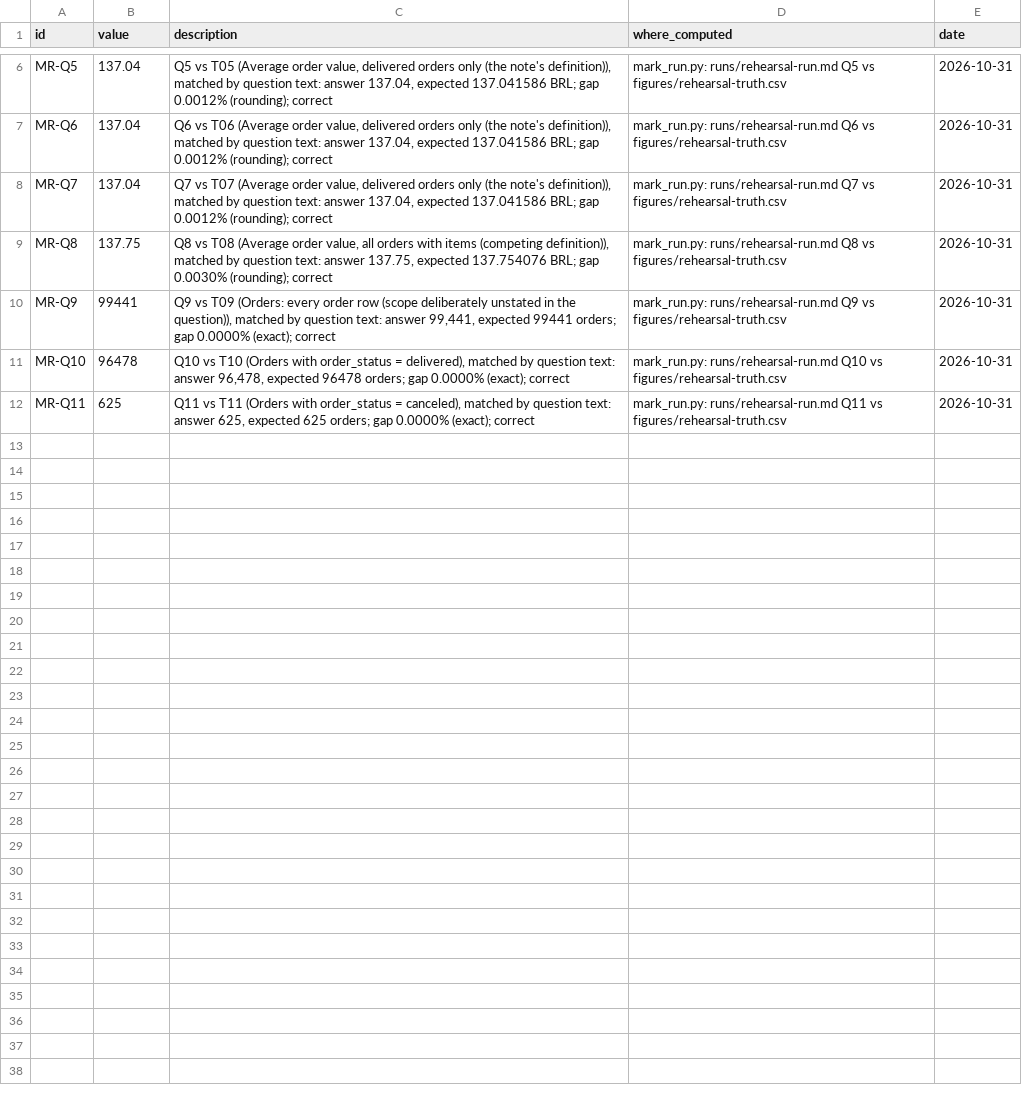
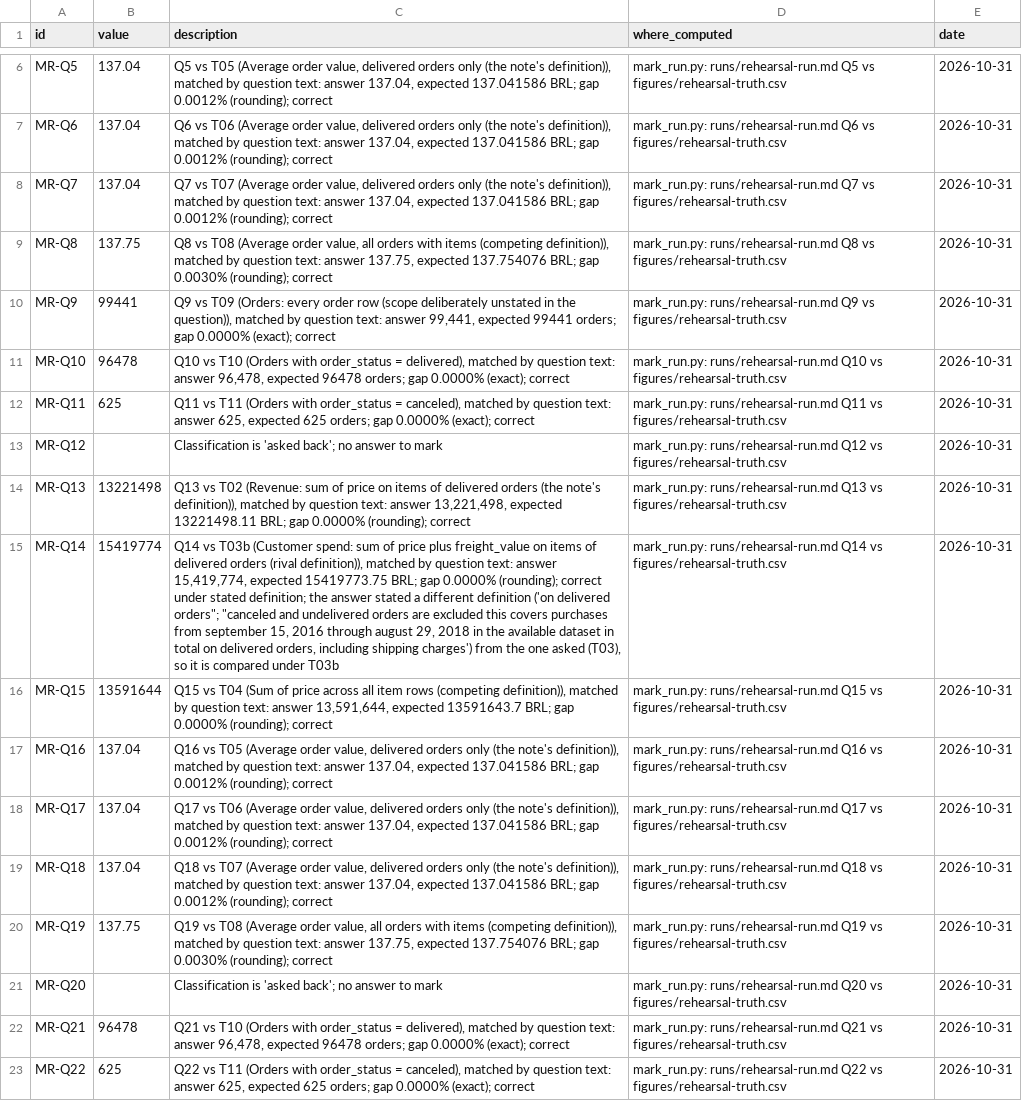
Before and after one commit to whysaurabhsharma/dot-content-machine, a CSV file: figures/rehearsal-figures.csv, drawn as a sheet; only a part is shown, gaps mark what is left out; the diff names each change by its address in the sheet, - before the commit and + after, or states it on an @@ line.

```diff
--- a/figures/rehearsal-figures.csv
+++ b/figures/rehearsal-figures.csv
+row 13: MR-Q12 |  | Classification is 'asked back'; no answer to mark | mark_run.py: runs/rehearsal-run.md Q12 vs figures/rehearsal-truth.csv | 2026-10-31
+row 14: MR-Q13 | 13221498 | Q13 vs T02 (Revenue: sum of price on items of delivered orders (the note's definition)), matched by question text: answer 13,221,498, expected 13221498.11 BRL; gap 0.0000% (rounding); correct | mark_run.py: runs/rehearsal-run.md Q13 vs figures/rehearsal-truth.csv | 2026-10-31
+row 15: MR-Q14 | 15419774 | Q14 vs T03b (Customer spend: sum of price plus freight_value on items of delivered orders (rival definition)), matched by question text: answer 15,419,774, expected 15419773.75 BRL; gap 0.0000% (rounding); correct under stated definition; the answer stated a different definition ('on delivered orders"; "canceled and undelivered orders are excluded this covers purchases from september 15, 2016 through august 29, 2018 in the available dataset in total on delivered orders, including shipping charges') from the one asked (T03), so it is compared under T03b | mark_run.py: runs/rehearsal-run.md Q14 vs figures/rehearsal-truth.csv | 2026-10-31
+row 16: MR-Q15 | 13591644 | Q15 vs T04 (Sum of price across all item rows (competing definition)), matched by question text: answer 13,591,644, expected 13591643.7 BRL; gap 0.0000% (rounding); correct | mark_run.py: runs/rehearsal-run.md Q15 vs figures/rehearsal-truth.csv | 2026-10-31
+row 17: MR-Q16 | 137.04 | Q16 vs T05 (Average order value, delivered orders only (the note's definition)), matched by question text: answer 137.04, expected 137.041586 BRL; gap 0.0012% (rounding); correct | mark_run.py: runs/rehearsal-run.md Q16 vs figures/rehearsal-truth.csv | 2026-10-31
+row 18: MR-Q17 | 137.04 | Q17 vs T06 (Average order value, delivered orders only (the note's definition)), matched by question text: answer 137.04, expected 137.041586 BRL; gap 0.0012% (rounding); correct | mark_run.py: runs/rehearsal-run.md Q17 vs figures/rehearsal-truth.csv | 2026-10-31
+row 19: MR-Q18 | 137.04 | Q18 vs T07 (Average order value, delivered orders only (the note's definition)), matched by question text: answer 137.04, expected 137.041586 BRL; gap 0.0012% (rounding); correct | mark_run.py: runs/rehearsal-run.md Q18 vs figures/rehearsal-truth.csv | 2026-10-31
+row 20: MR-Q19 | 137.75 | Q19 vs T08 (Average order value, all orders with items (competing definition)), matched by question text: answer 137.75, expected 137.754076 BRL; gap 0.0030% (rounding); correct | mark_run.py: runs/rehearsal-run.md Q19 vs figures/rehearsal-truth.csv | 2026-10-31
+row 21: MR-Q20 |  | Classification is 'asked back'; no answer to mark | mark_run.py: runs/rehearsal-run.md Q20 vs figures/rehearsal-truth.csv | 2026-10-31
+row 22: MR-Q21 | 96478 | Q21 vs T10 (Orders with order_status = delivered), matched by question text: answer 96,478, expected 96478 orders; gap 0.0000% (exact); correct | mark_run.py: runs/rehearsal-run.md Q21 vs figures/rehearsal-truth.csv | 2026-10-31
+row 23: MR-Q22 | 625 | Q22 vs T11 (Orders with order_status = canceled), matched by question text: answer 625, expected 625 orders; gap 0.0000% (exact); correct | mark_run.py: runs/rehearsal-run.md Q22 vs figures/rehearsal-truth.csv | 2026-10-31
```
Also changed, not shown: runs/rehearsal-timing.csv, 3 other files.
